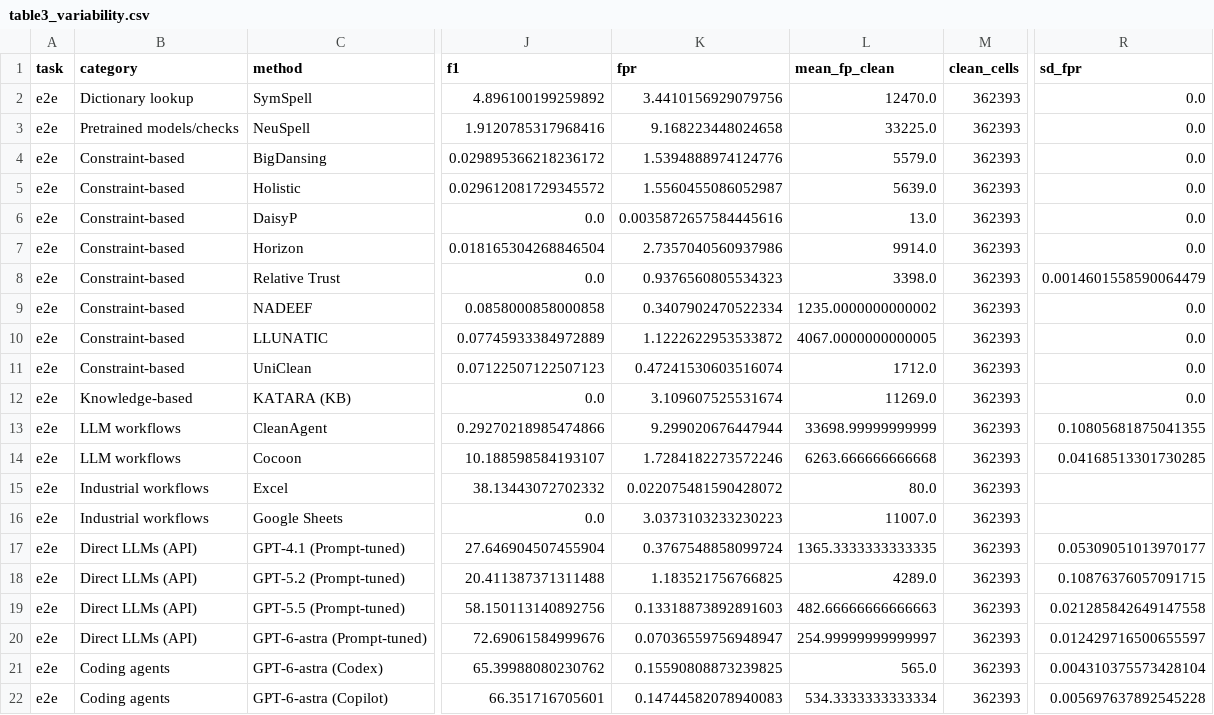
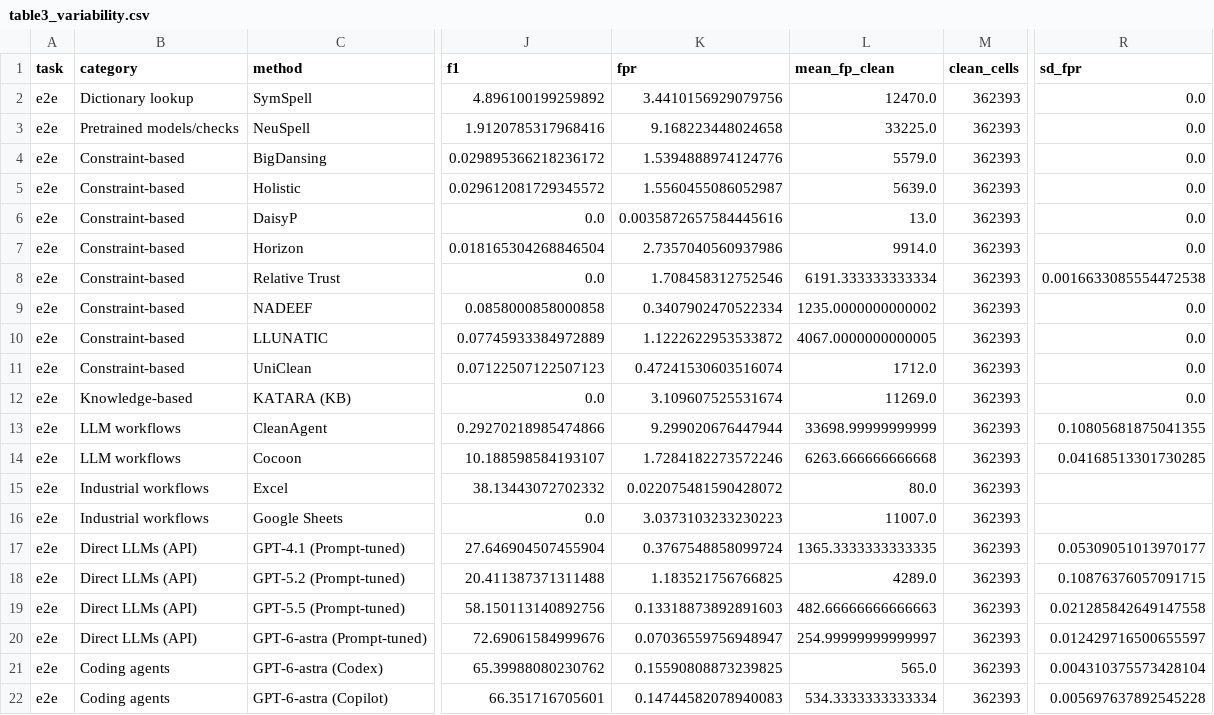
Before and after one commit to kckevinchen/CleanBench, a CSV file: reproducibility/table3/expected/table3_variability.csv, drawn as a sheet; only a part is shown, gaps mark what is left out; the diff names each change by its address in the sheet, - before the commit and + after, or states it on an @@ line.

```diff
--- a/reproducibility/table3/expected/table3_variability.csv
+++ b/reproducibility/table3/expected/table3_variability.csv
-K8 (fpr): 0.9376560805534323
+K8 (fpr): 1.708458312752546
-L8 (mean_fp_clean): 3398.0
+L8 (mean_fp_clean): 6191.333333333334
-R8 (sd_fpr): 0.0014601558590064479
+R8 (sd_fpr): 0.0016633085554472538
```
Also changed, not shown: reproducibility/table3/expected/table3_point.csv, 12 other files.
